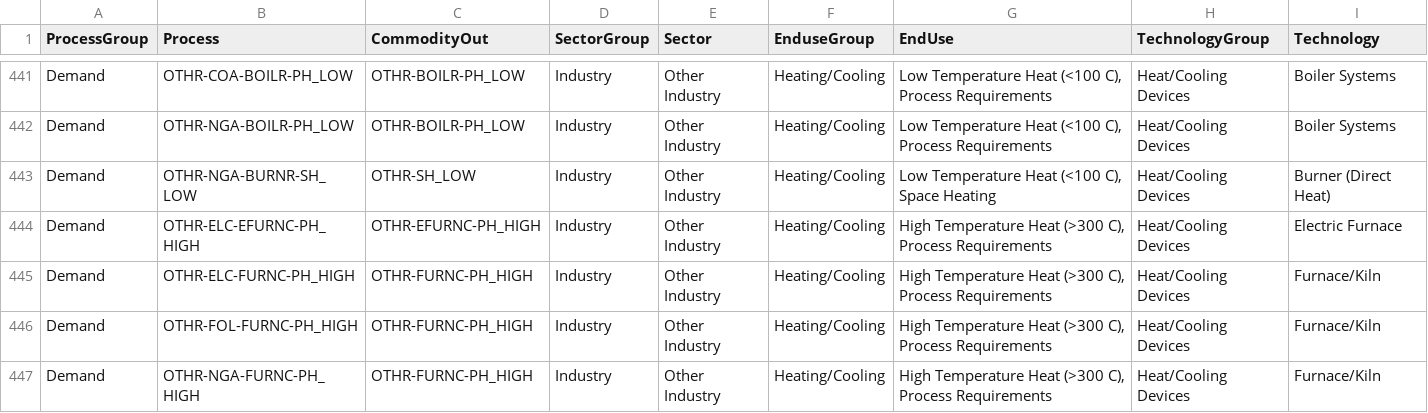
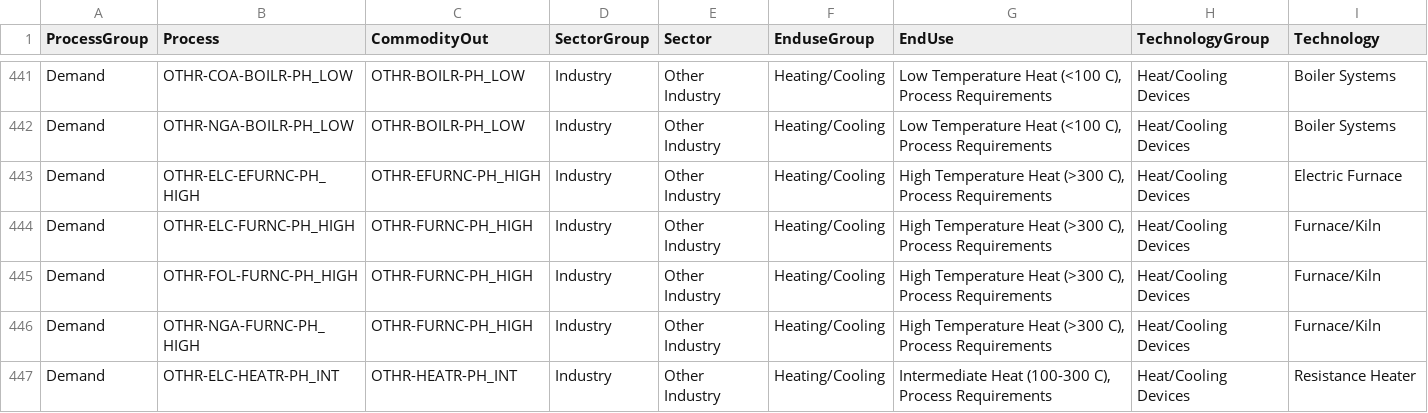
Before and after one commit to EECA-NZ/TIMES-NZ-Model-Files, a CSV file: PREPARE-TIMES-NZ/docs/source/developer_guide/data/processes/demand.csv, drawn as a sheet; only a part is shown, gaps mark what is left out; the shorter side is filled out with more unchanged rows; the diff names each change by its address in the sheet, - before the commit and + after, or states it on an @@ line.

```diff
--- a/PREPARE-TIMES-NZ/docs/source/developer_guide/data/processes/demand.csv
+++ b/PREPARE-TIMES-NZ/docs/source/developer_guide/data/processes/demand.csv
-row 443: Demand | OTHR-NGA-BURNR-SH_LOW | OTHR-SH_LOW | Industry | Other Industry | Heating/Cooling | Low Temperature Heat (<100 C), Space Heating | Heat/Cooling Devices | Burner (Direct Heat)
```
Also changed, not shown: PREPARE-TIMES-NZ/data_raw/coded_assumptions/electricity_generation/future_techs/TechnologyAssumptions.csv, PREPARE-TIMES-NZ/data_raw/coded_assumptions/settings/banned_techs.csv, 18 other files.
